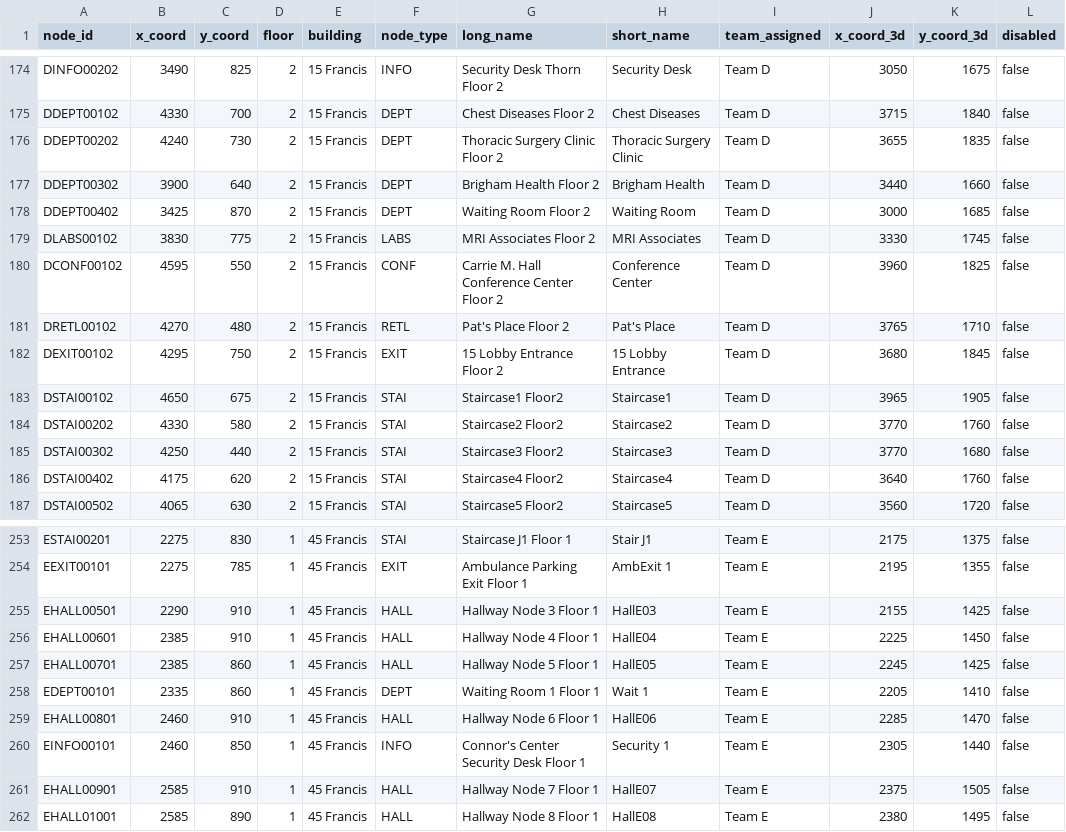
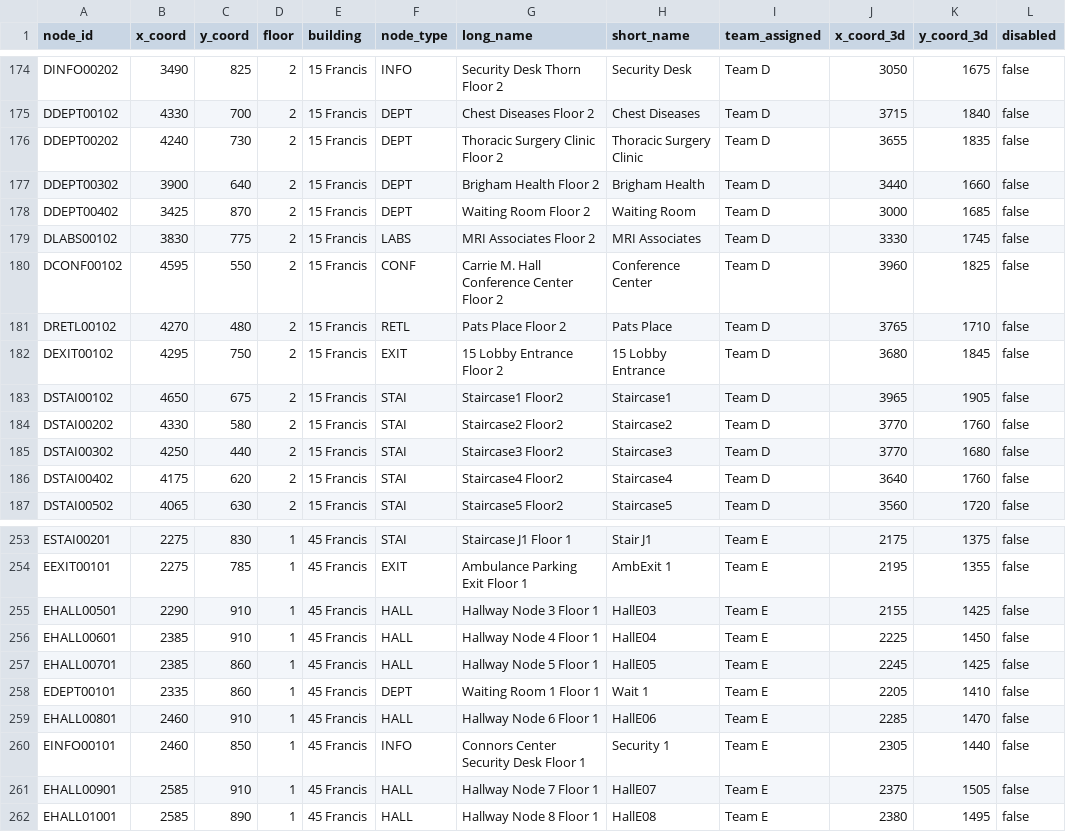
Before and after one commit to MitchGaines/CS3733D18_SarcasticSquonks, a CSV file: csv/mergedNodes.csv, drawn as a sheet; only a part is shown, gaps mark what is left out.

Commit message:
Fixed apostrophes screwing with the map editor updating nodes.

```diff
--- a/csv/mergedNodes.csv
+++ b/csv/mergedNodes.csv
@@ -180,3 +180,3 @@ DLABS00102,3830,775,2,15 Francis,LABS,MRI Associates Floor 2,MRI Associates,Team
 DCONF00102,4595,550,2,15 Francis,CONF,Carrie M. Hall Conference Center Floor 2,Conference Center,Team D,3960,1825,false
-DRETL00102,4270,480,2,15 Francis,RETL,Pat's Place Floor 2,Pat's Place,Team D,3765,1710,false
+DRETL00102,4270,480,2,15 Francis,RETL,Pats Place Floor 2,Pats Place,Team D,3765,1710,false
 DEXIT00102,4295,750,2,15 Francis,EXIT,15 Lobby Entrance Floor 2,15 Lobby Entrance,Team D,3680,1845,false
@@ -259,3 +259,3 @@ EDEPT00101,2335,860,1,45 Francis,DEPT,Waiting Room 1 Floor 1,Wait 1,Team E,2205,
 EHALL00801,2460,910,1,45 Francis,HALL,Hallway Node 6 Floor 1,HallE06,Team E,2285,1470,false
-EINFO00101,2460,850,1,45 Francis,INFO,Connor's Center Security Desk Floor 1,Security 1,Team E,2305,1440,false
+EINFO00101,2460,850,1,45 Francis,INFO,Connors Center Security Desk Floor 1,Security 1,Team E,2305,1440,false
 EHALL00901,2585,910,1,45 Francis,HALL,Hallway Node 7 Floor 1,HallE07,Team E,2375,1505,false
```
